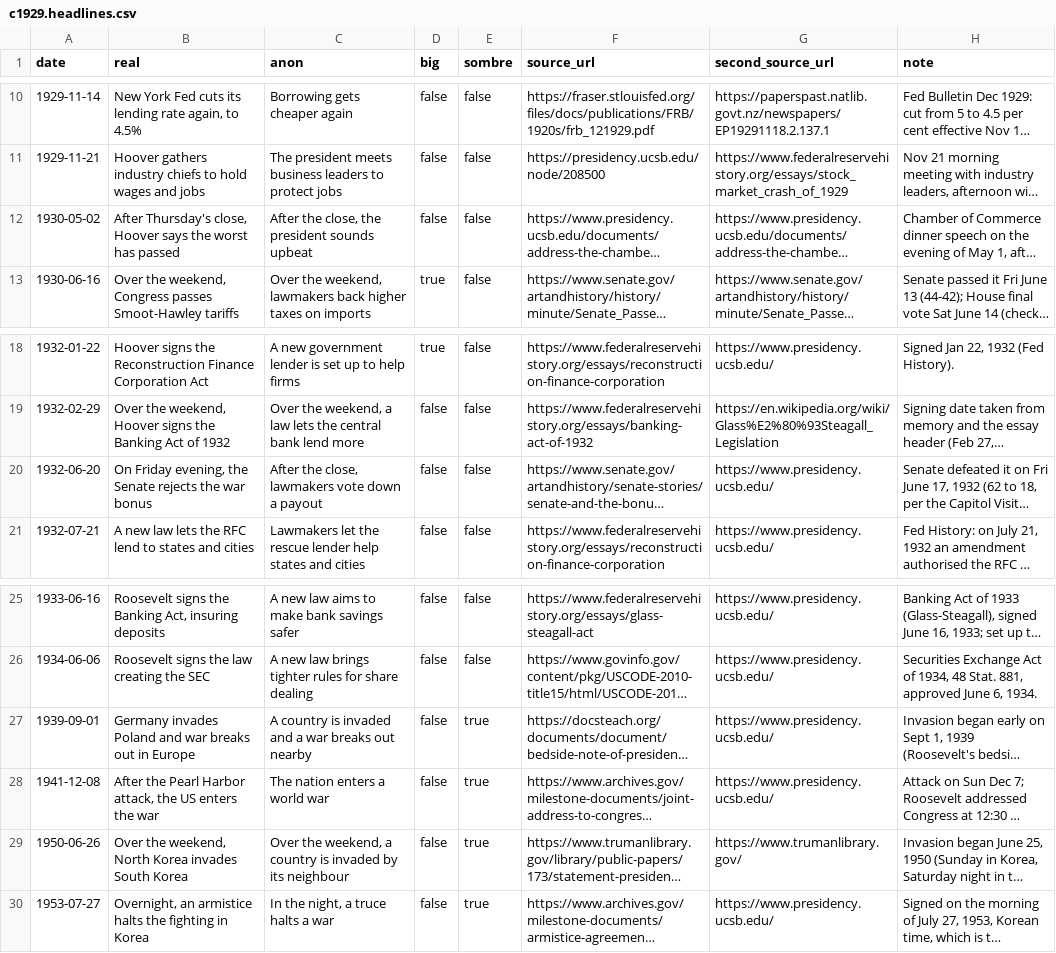
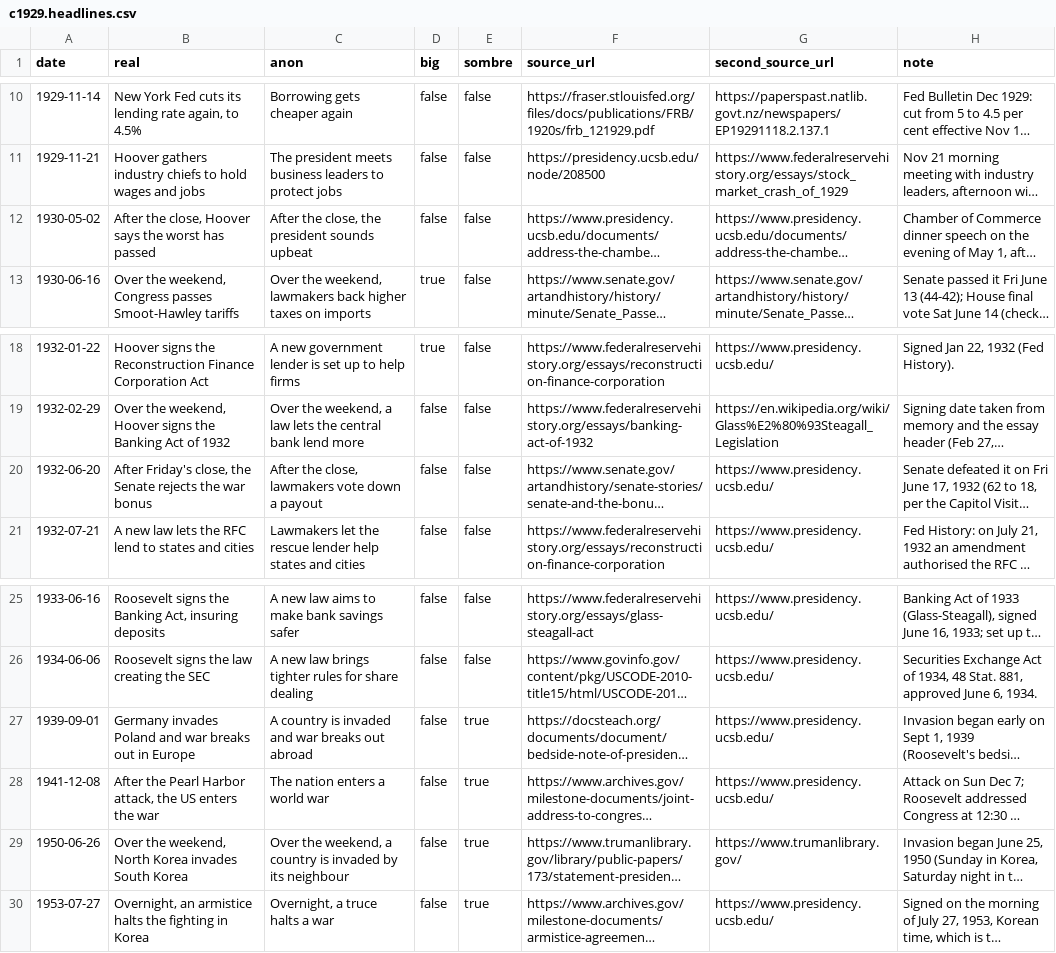
Before and after one commit to shrivatsakajaria/dont-press-sell, a CSV file: data/runs/c1929.headlines.csv, drawn as a sheet; only a part is shown, gaps mark what is left out; long unchanged cells end in …; the diff names each change by its address in the sheet, - before the commit and + after, or states it on an @@ line.

```diff
--- a/data/runs/c1929.headlines.csv
+++ b/data/runs/c1929.headlines.csv
-B12 (real): After Thursday's close, Hoover…
+B12 (real): After the close, Hoover…
-B20 (real): On Friday evening, the Senate…
+B20 (real): After Friday's close, the Senate…
-C27 (anon): …invaded and a war breaks out nearby
+C27 (anon): …invaded and war breaks out abroad
-C30 (anon): In the night, a truce halts a war
+C30 (anon): Overnight, a truce halts a war
```
Also changed, not shown: data/runs/c2000.headlines.csv, data/runs/c2007.headlines.csv, 9 other files.
